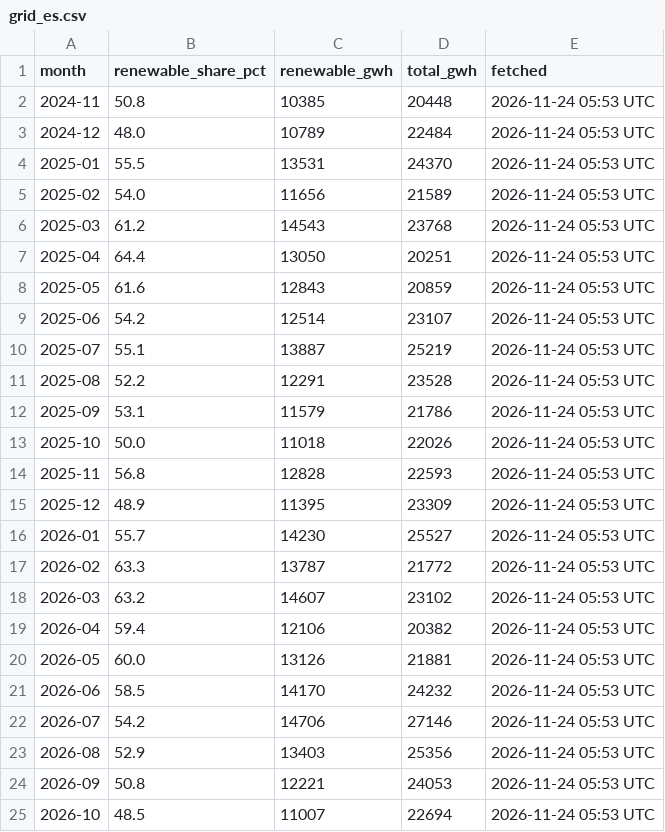
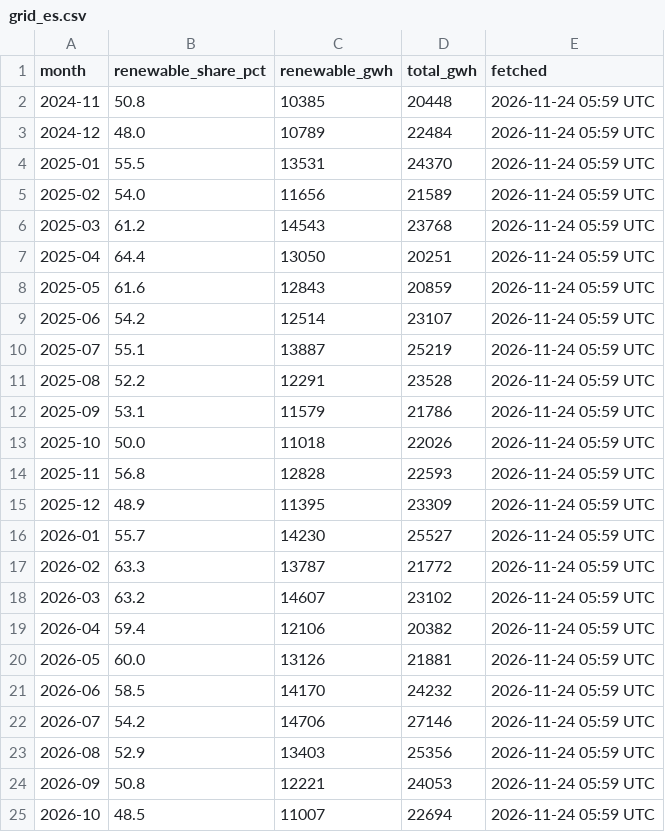
Before and after one commit to C-D4V1D/ethos-intel-tracker, a CSV file: data/grid_es.csv, drawn as a sheet.

```diff
--- a/data/grid_es.csv
+++ b/data/grid_es.csv
@@ -1,25 +1,25 @@
 month,renewable_share_pct,renewable_gwh,total_gwh,fetched
-2024-11,50.8,10385,20448,2026-11-24 05:53 UTC
-2024-12,48.0,10789,22484,2026-11-24 05:53 UTC
-2025-01,55.5,13531,24370,2026-11-24 05:53 UTC
-2025-02,54.0,11656,21589,2026-11-24 05:53 UTC
-2025-03,61.2,14543,23768,2026-11-24 05:53 UTC
-2025-04,64.4,13050,20251,2026-11-24 05:53 UTC
-2025-05,61.6,12843,20859,2026-11-24 05:53 UTC
-2025-06,54.2,12514,23107,2026-11-24 05:53 UTC
-2025-07,55.1,13887,25219,2026-11-24 05:53 UTC
-2025-08,52.2,12291,23528,2026-11-24 05:53 UTC
-2025-09,53.1,11579,21786,2026-11-24 05:53 UTC
-2025-10,50.0,11018,22026,2026-11-24 05:53 UTC
-2025-11,56.8,12828,22593,2026-11-24 05:53 UTC
-2025-12,48.9,11395,23309,2026-11-24 05:53 UTC
-2026-01,55.7,14230,25527,2026-11-24 05:53 UTC
-2026-02,63.3,13787,21772,2026-11-24 05:53 UTC
-2026-03,63.2,14607,23102,2026-11-24 05:53 UTC
-2026-04,59.4,12106,20382,2026-11-24 05:53 UTC
-2026-05,60.0,13126,21881,2026-11-24 05:53 UTC
-2026-06,58.5,14170,24232,2026-11-24 05:53 UTC
-2026-07,54.2,14706,27146,2026-11-24 05:53 UTC
-2026-08,52.9,13403,25356,2026-11-24 05:53 UTC
-2026-09,50.8,12221,24053,2026-11-24 05:53 UTC
-2026-10,48.5,11007,22694,2026-11-24 05:53 UTC
+2024-11,50.8,10385,20448,2026-11-24 05:59 UTC
+2024-12,48.0,10789,22484,2026-11-24 05:59 UTC
+2025-01,55.5,13531,24370,2026-11-24 05:59 UTC
+2025-02,54.0,11656,21589,2026-11-24 05:59 UTC
+2025-03,61.2,14543,23768,2026-11-24 05:59 UTC
+2025-04,64.4,13050,20251,2026-11-24 05:59 UTC
+2025-05,61.6,12843,20859,2026-11-24 05:59 UTC
+2025-06,54.2,12514,23107,2026-11-24 05:59 UTC
+2025-07,55.1,13887,25219,2026-11-24 05:59 UTC
+2025-08,52.2,12291,23528,2026-11-24 05:59 UTC
+2025-09,53.1,11579,21786,2026-11-24 05:59 UTC
+2025-10,50.0,11018,22026,2026-11-24 05:59 UTC
+2025-11,56.8,12828,22593,2026-11-24 05:59 UTC
+2025-12,48.9,11395,23309,2026-11-24 05:59 UTC
+2026-01,55.7,14230,25527,2026-11-24 05:59 UTC
+2026-02,63.3,13787,21772,2026-11-24 05:59 UTC
+2026-03,63.2,14607,23102,2026-11-24 05:59 UTC
+2026-04,59.4,12106,20382,2026-11-24 05:59 UTC
+2026-05,60.0,13126,21881,2026-11-24 05:59 UTC
+2026-06,58.5,14170,24232,2026-11-24 05:59 UTC
+2026-07,54.2,14706,27146,2026-11-24 05:59 UTC
+2026-08,52.9,13403,25356,2026-11-24 05:59 UTC
+2026-09,50.8,12221,24053,2026-11-24 05:59 UTC
+2026-10,48.5,11007,22694,2026-11-24 05:59 UTC
```
Also changed, not shown: data/run_log.csv, 1 other file.
